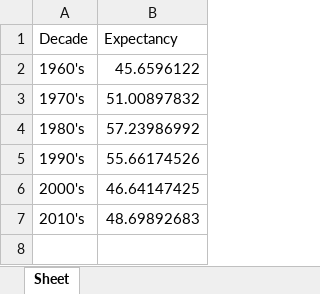
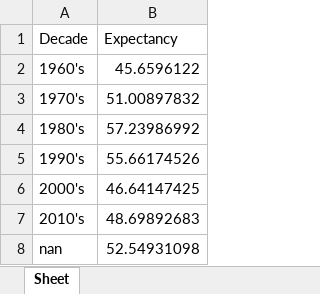
Before and after one commit to Itozee/1205-week9, an Excel workbook: Sample_5.xlsx, sheet Sheet, drawn as a sheet; values as stored, in another font and other column widths than the file's, no borders; charts and pictures not drawn; the diff names each change by its address in the sheet, - before the commit and + after, or states it on an @@ line.

```diff
--- a/Sample_5.xlsx (sheet Sheet)
+++ b/Sample_5.xlsx (sheet Sheet)
+row 8: nan | 52.54931098
```
Also changed, not shown: 2 other files.
